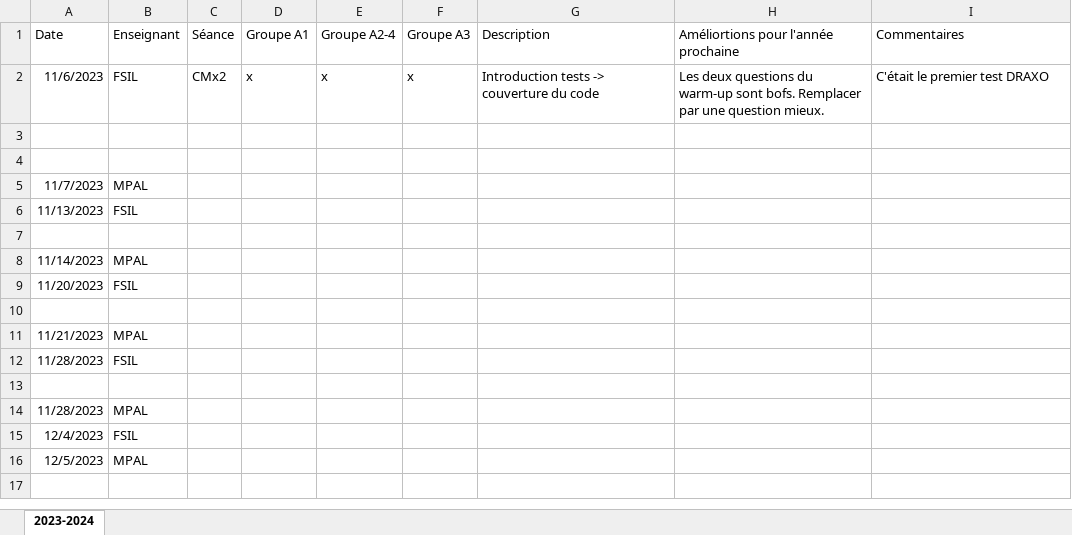
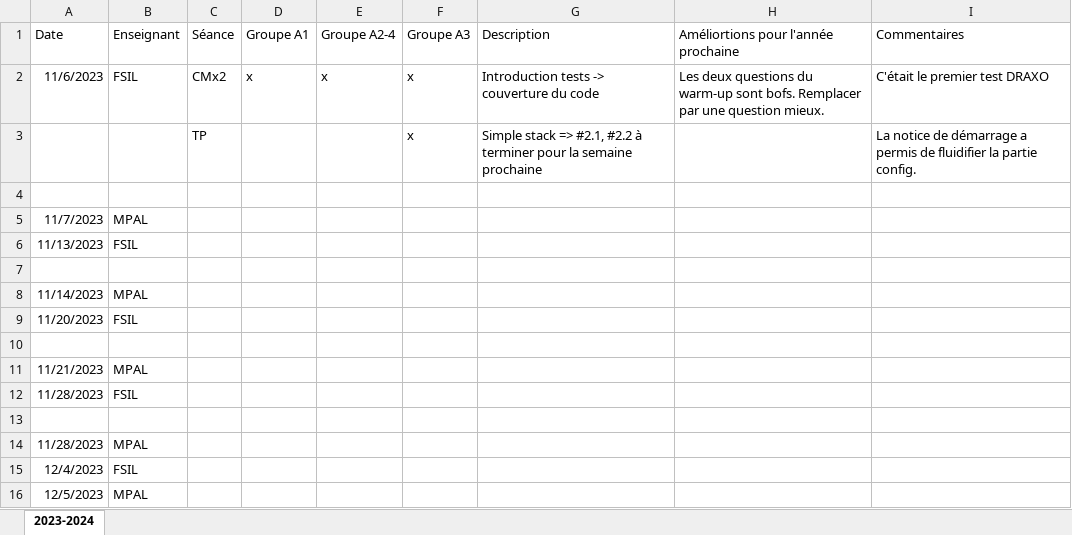
Before and after one commit to mpalosse/BUT2-R4-02-QualiteDeveloppement-Tests, an Excel workbook: JournalDeBord.xlsx, sheet 2023-2024, drawn as a sheet; values as stored, in another font and other column widths than the file's, no borders; table styles not drawn; the diff names each change by its address in the sheet, - before the commit and + after, or states it on an @@ line.

Commit message:
TP 1 SimpleStack

```diff
--- a/JournalDeBord.xlsx (sheet 2023-2024)
+++ b/JournalDeBord.xlsx (sheet 2023-2024)
-row 3: (empty)
+row 3:  |  | TP |  |  | x | Simple stack => #2.1, #2.2 à terminer pour la semaine prochaine |  | La notice de démarrage a permis de fluidifier la partie config.
```
